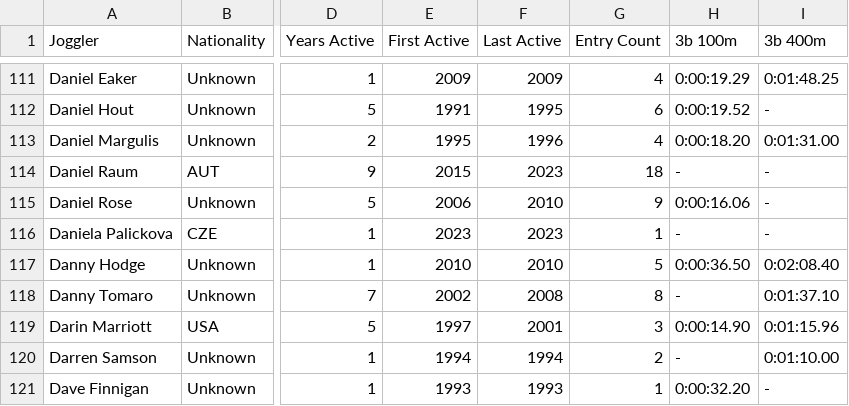
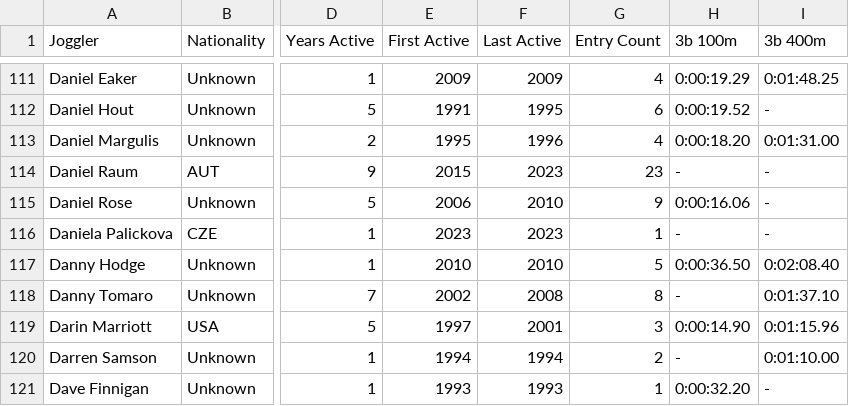
Before and after one commit to joggling-results/results, a CSV file: data/joggler_pivot.csv, drawn as a sheet; only a part is shown, gaps mark what is left out; the diff covers the shown part only; the diff names each change by its address in the sheet, - before the commit and + after, or states it on an @@ line.

```diff
--- a/data/joggler_pivot.csv
+++ b/data/joggler_pivot.csv
-G114 (Entry Count): 18
+G114 (Entry Count): 23
```
Also changed, not shown: 17 edited cells elsewhere in this file, data/ranking_M_3b_100m.csv, data/ranking_M_3b_10km.csv, 9 other files.
